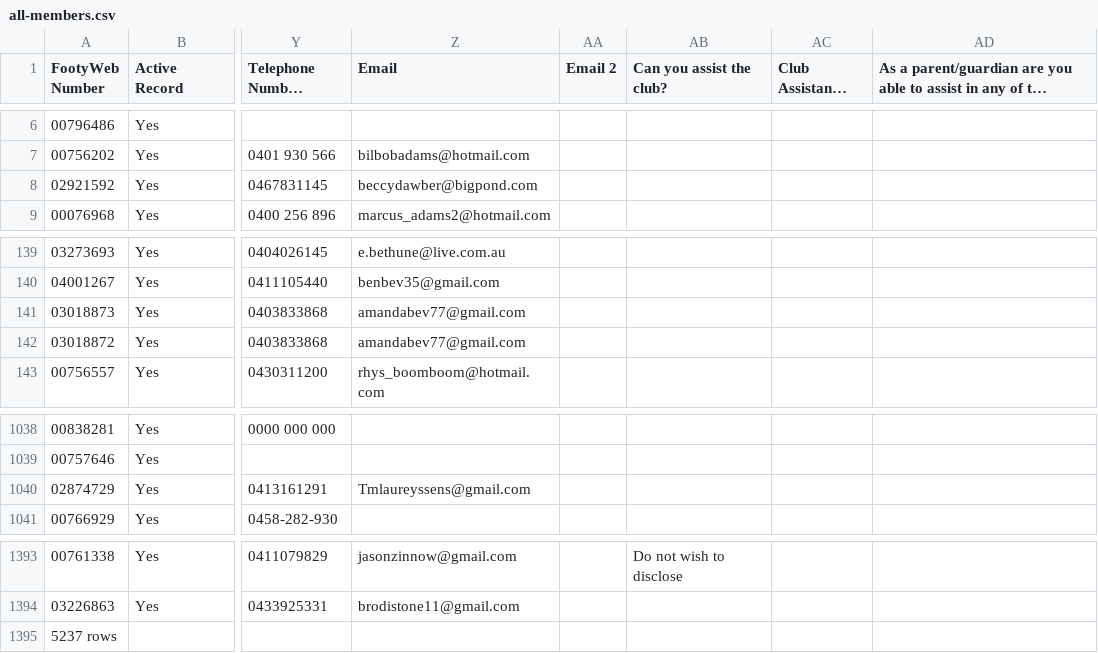
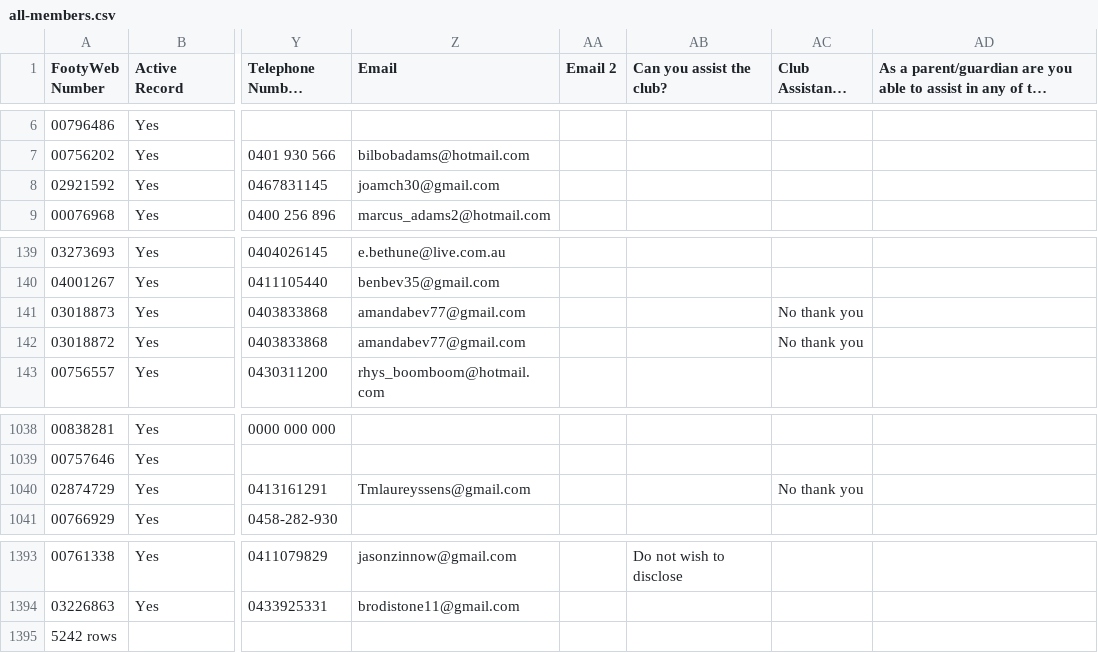
Before and after one commit to andrewcrobertson/bjfc, a CSV file: data.raw/all-members.csv, drawn as a sheet; only a part is shown, gaps mark what is left out; long unchanged cells end in …; the diff names each change by its address in the sheet, - before the commit and + after, or states it on an @@ line.

```diff
--- a/data.raw/all-members.csv
+++ b/data.raw/all-members.csv
-Z8 (Email): beccydawber@bigpond.com
+Z8 (Email): joamch30@gmail.com
-AC141:AC142 (Club Assistance Required): (empty)
+AC141:AC142 (Club Assistance Required): No thank you
-AC1040 (Club Assistance Required): (empty)
+AC1040 (Club Assistance Required): No thank you
-A1395 (FootyWeb Number): 5237 rows
+A1395 (FootyWeb Number): 5242 rows
```
Also changed, not shown: 5 other files.
